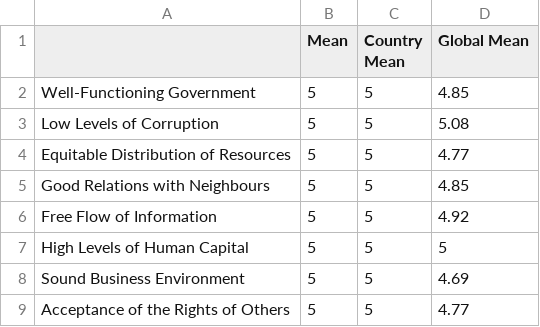
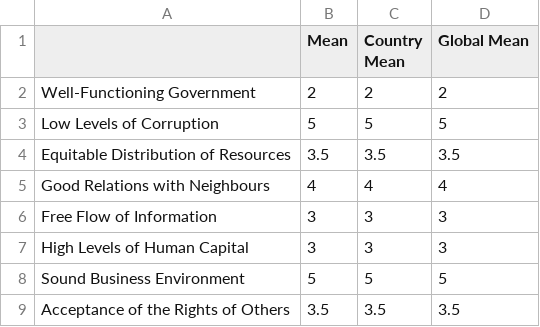
Before and after one commit to anupshakya7/typeform-dashboard, a CSV file: public/result_by_pillar.csv, drawn as a sheet.

```diff
--- a/public/result_by_pillar.csv
+++ b/public/result_by_pillar.csv
@@ -1,9 +1,9 @@
 ,Mean,"Country Mean","Global Mean"
-"Well-Functioning Government",5,5,4.85
-"Low Levels of Corruption",5,5,5.08
-"Equitable Distribution of Resources",5,5,4.77
-"Good Relations with Neighbours",5,5,4.85
-"Free Flow of Information",5,5,4.92
-"High Levels of Human Capital",5,5,5
-"Sound Business Environment",5,5,4.69
-"Acceptance of the Rights of Others",5,5,4.77
+"Well-Functioning Government",2,2,2
+"Low Levels of Corruption",5,5,5
+"Equitable Distribution of Resources",3.5,3.5,3.5
+"Good Relations with Neighbours",4,4,4
+"Free Flow of Information",3,3,3
+"High Levels of Human Capital",3,3,3
+"Sound Business Environment",5,5,5
+"Acceptance of the Rights of Others",3.5,3.5,3.5
```
Also changed, not shown: public/form.csv, public/organization.csv, 34 other files.
